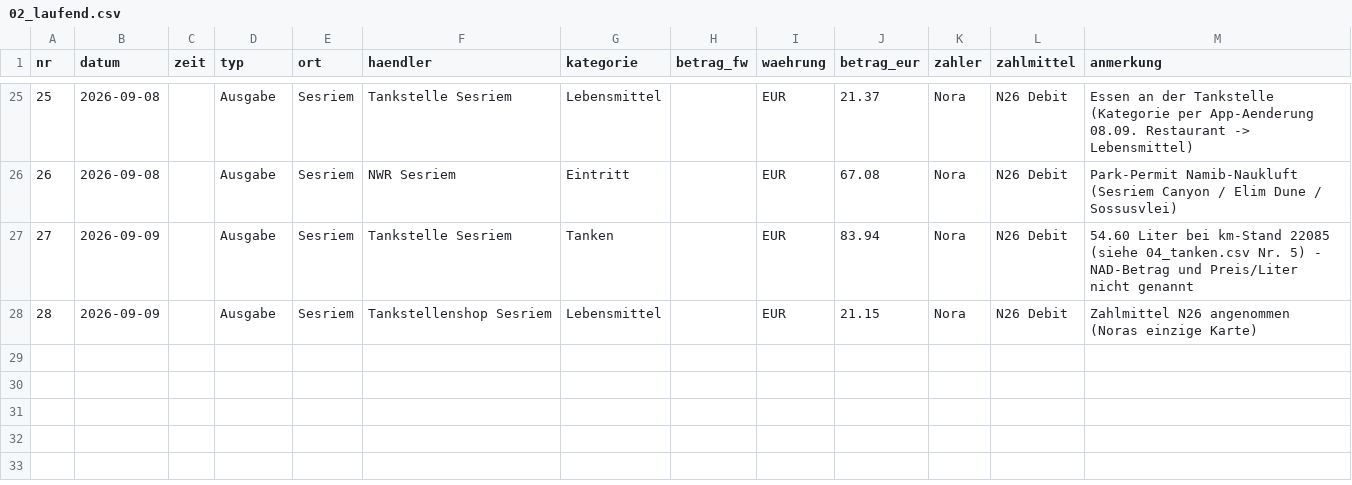
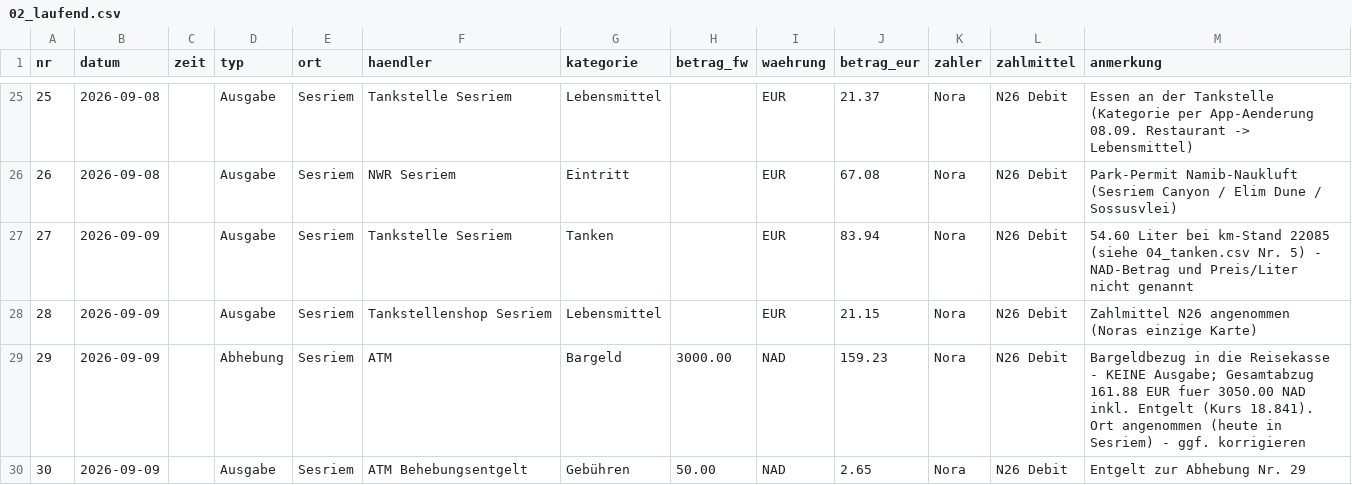
Before and after one commit to PaddyBlanco/Namibia, a CSV file: data/02_laufend.csv, drawn as a sheet; only a part is shown, gaps mark what is left out.

```diff
--- a/data/02_laufend.csv
+++ b/data/02_laufend.csv
@@ -28 +28,3 @@ nr,datum,zeit,typ,ort,haendler,kategorie,betrag_fw,waehrung,betrag_eur,zahler,za
 28,2026-09-09,,Ausgabe,Sesriem,Tankstellenshop Sesriem,Lebensmittel,,EUR,21.15,Nora,N26 Debit,Zahlmittel N26 angenommen (Noras einzige Karte)
+29,2026-09-09,,Abhebung,Sesriem,ATM,Bargeld,3000.00,NAD,159.23,Nora,N26 Debit,Bargeldbezug in die Reisekasse - KEINE Ausgabe; Gesamtabzug 161.88 EUR fuer 3050.00 NAD inkl. Entgelt (Kurs 18.841). Ort angenommen (heute in Sesriem) - ggf. korrigieren
+30,2026-09-09,,Ausgabe,Sesriem,ATM Behebungsentgelt,Gebühren,50.00,NAD,2.65,Nora,N26 Debit,Entgelt zur Abhebung Nr. 29
```
Also changed, not shown: 10 other files.
